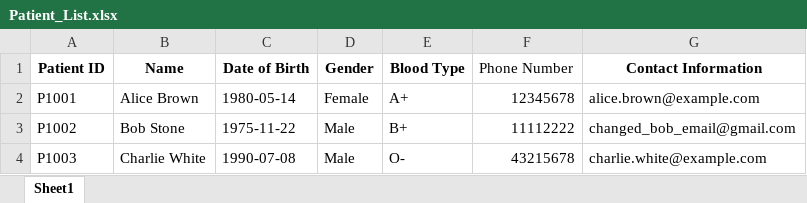
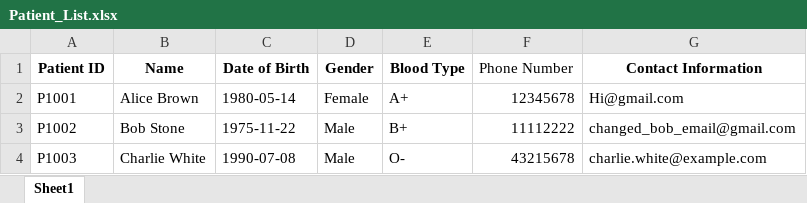
Before and after one commit to theresatree/SC2002, an Excel workbook: sc2002/src/main/resources/Patient_List.xlsx, sheet Sheet1, drawn as a sheet; values as stored, in another font and other column widths than the file's, no borders; the diff names each change by its address in the sheet, - before the commit and + after, or states it on an @@ line.

```diff
--- a/sc2002/src/main/resources/Patient_List.xlsx (sheet Sheet1)
+++ b/sc2002/src/main/resources/Patient_List.xlsx (sheet Sheet1)
-G2 (Contact Information): alice.brown@example.com
+G2 (Contact Information): Hi@gmail.com
```
Also changed, not shown: sc2002/src/main/resources/Appointment.xlsx, sc2002/src/main/resources/Patient_Diagnoses.xlsx, 51 other files.
